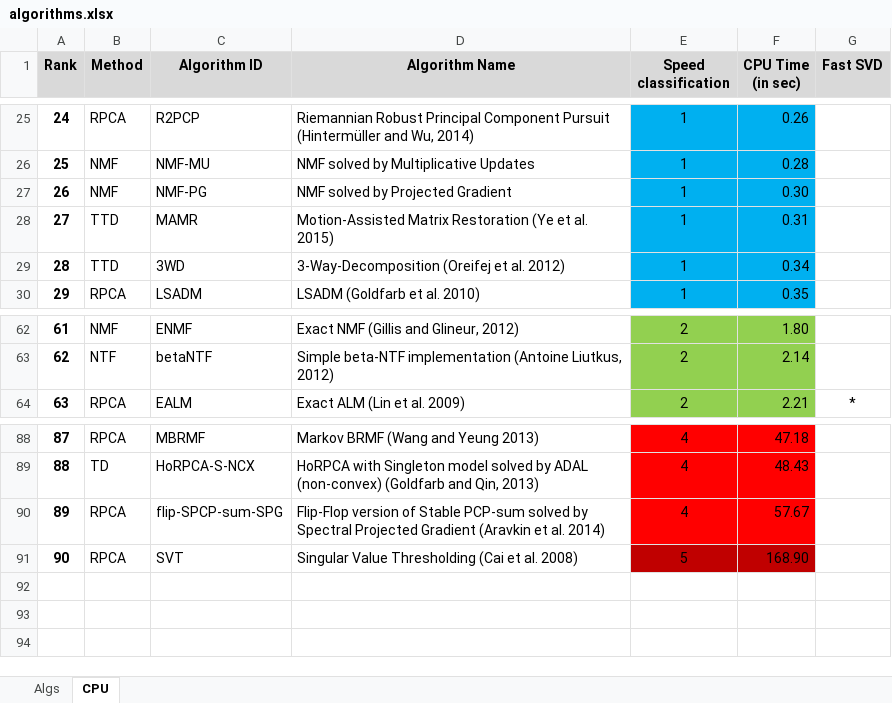
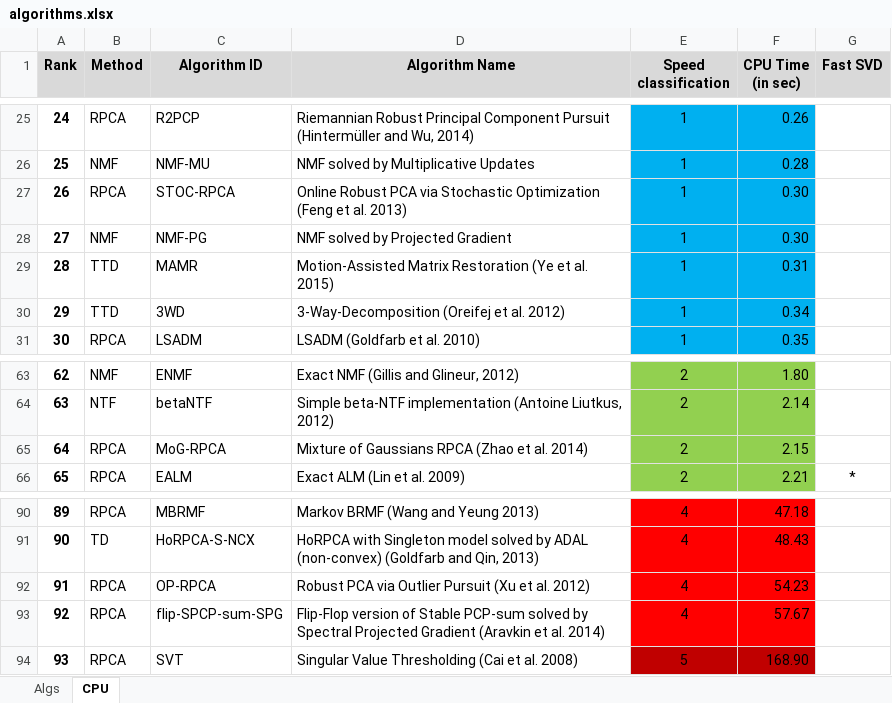
Before and after one commit to andrewssobral/lrslibrary, an Excel workbook: algorithms.xlsx, sheet CPU, drawn as a sheet; only a part is shown, gaps mark what is left out; values as stored, in another font and other column widths than the file's, no borders; addresses are those after the commit; the diff names each change by its address in the sheet, - before the commit and + after, or states it on an @@ line.

Commit message:
LRSLibrary 1.0.6
Added three new algorithms

```diff
--- a/algorithms.xlsx (sheet CPU)
+++ b/algorithms.xlsx (sheet CPU)
+row 27: 26 | RPCA | STOC-RPCA | Online Robust PCA via Stochastic Optimization (Feng et al. 2013) | 1 | 0.30
@@ column A (Rank) renumbered from row 28 down @@
+row 65: 64 | RPCA | MoG-RPCA | Mixture of Gaussians RPCA (Zhao et al. 2014) | 2 | 2.15
+row 92: 91 | RPCA | OP-RPCA | Robust PCA via Outlier Pursuit (Xu et al. 2012) | 4 | 54.23
```
Also changed, not shown: sheet Algs, 18 other files.
